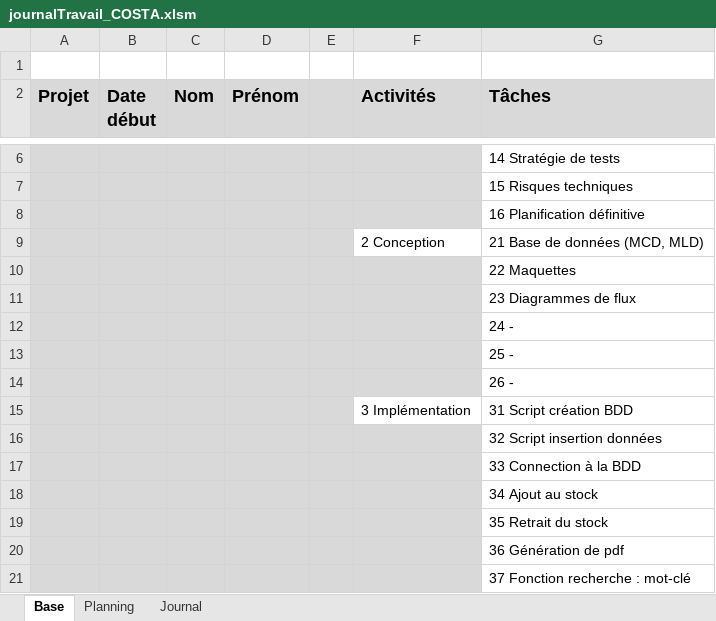
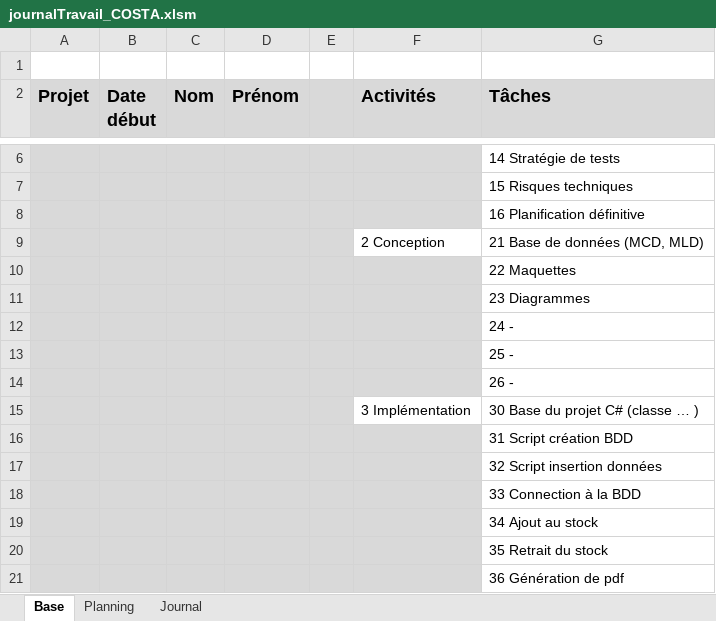
Before and after one commit to AhVen98/gestionStocks_preTPI, an Excel workbook: journalTravail_COSTA.xlsm, sheet Base, drawn as a sheet; only a part is shown, gaps mark what is left out; the shorter side is filled out with more unchanged rows; values as stored, in another font and other column widths than the file's, no borders; the diff names each change by its address in the sheet, - before the commit and + after, or states it on an @@ line.

```diff
--- a/journalTravail_COSTA.xlsm (sheet Base)
+++ b/journalTravail_COSTA.xlsm (sheet Base)
-G11 (Tâches): 23 Diagrammes de flux
+G11 (Tâches): 23 Diagrammes
-G15 (Tâches): 31 Script création BDD
+G15 (Tâches): 30 Base du projet C# (classe … )
+row 16:  |  |  |  |  |  | 31 Script création BDD
```
Also changed, not shown: sheet Planning, sheet Journal, formulas that keep their value.
